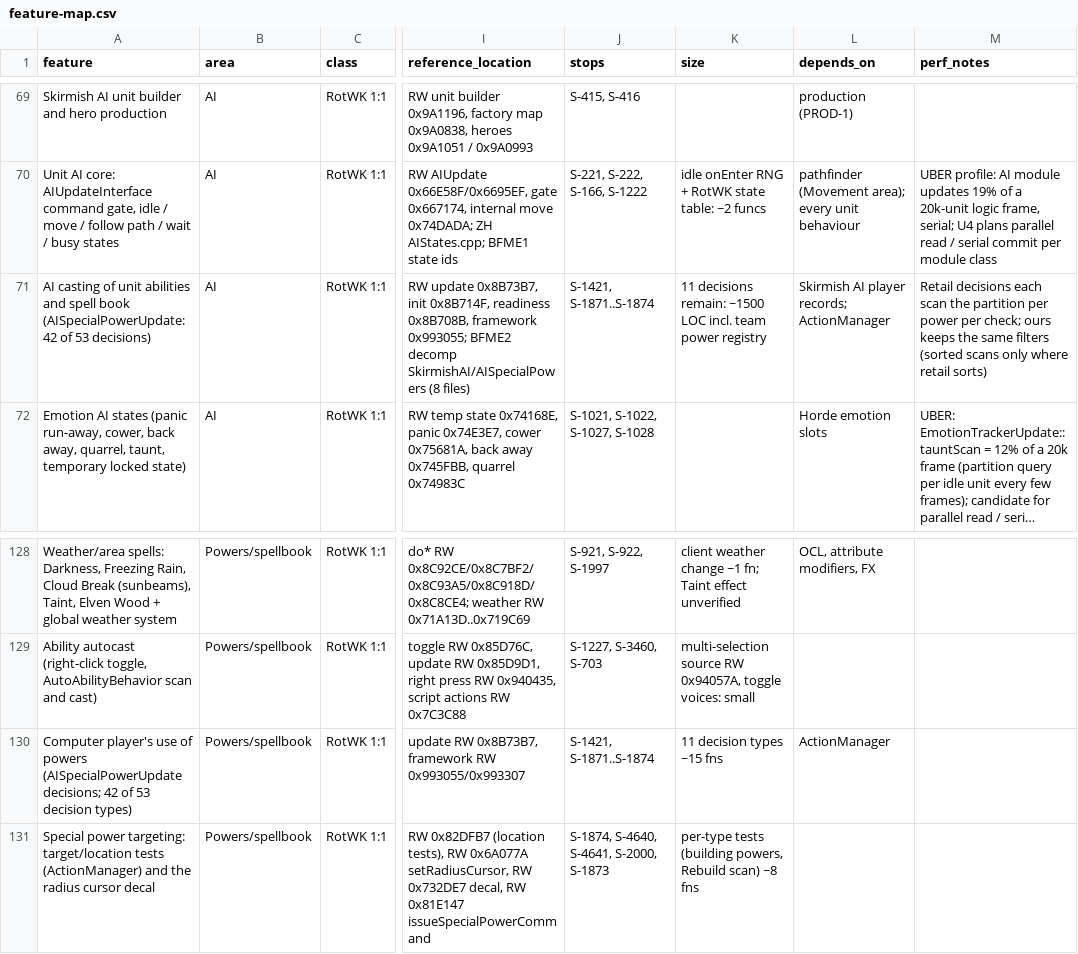
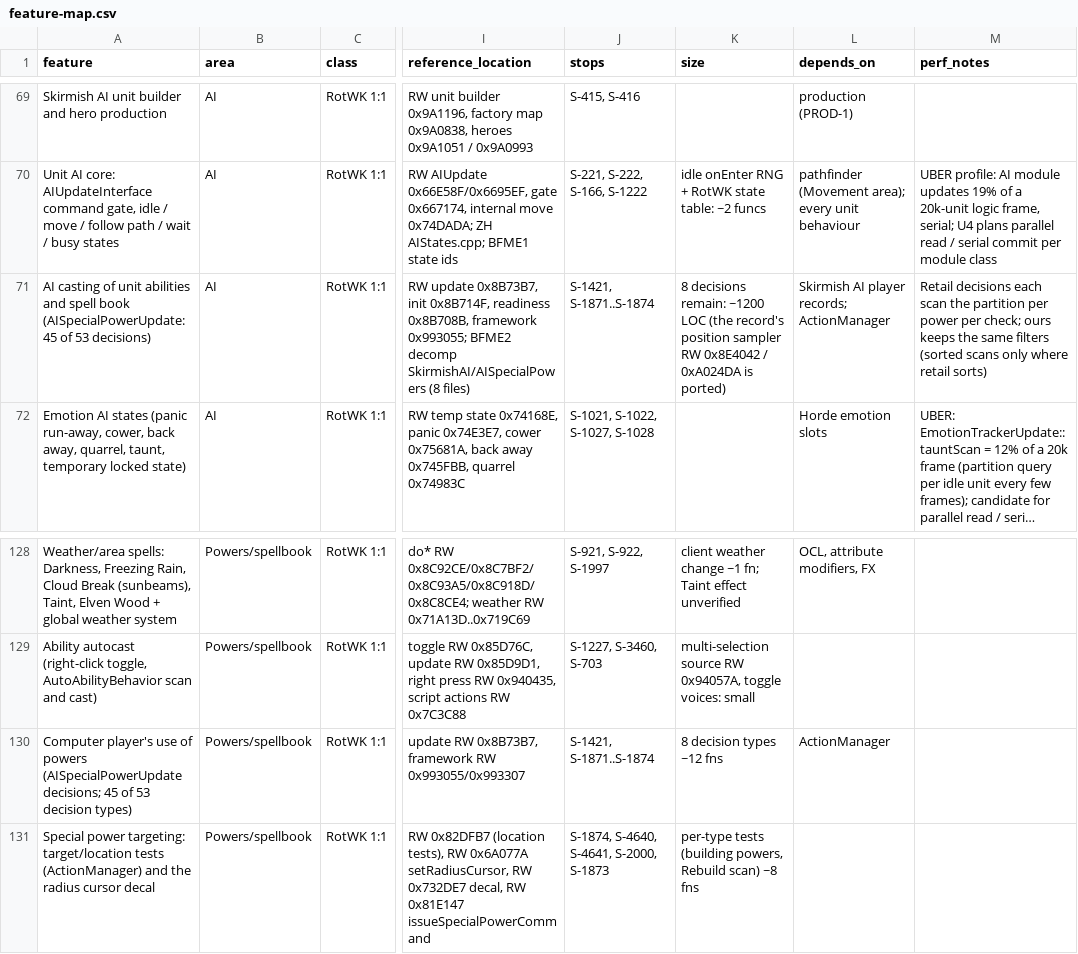
Before and after one commit to Open-BFME/openbfme-godot, a CSV file: docs/feature-map.csv, drawn as a sheet; only a part is shown, gaps mark what is left out; long unchanged cells end in …; the diff names each change by its address in the sheet, - before the commit and + after, or states it on an @@ line.

```diff
--- a/docs/feature-map.csv
+++ b/docs/feature-map.csv
-A71 (feature): …book (AISpecialPowerUpdate: 42 of 53…
+A71 (feature): …book (AISpecialPowerUpdate: 45 of 53…
-K71 (size): 11 decisions remain: ~1500 LOC incl. team power registry
+K71 (size): 8 decisions remain: ~1200 LOC (the record's position sampler RW 0x8E4042 / 0xA024DA is ported)
-A130 (feature): …(AISpecialPowerUpdate decisions; 42 of 53…
+A130 (feature): …(AISpecialPowerUpdate decisions; 45 of 53…
-K130 (size): 11 decision types ~15 fns
+K130 (size): 8 decision types ~12 fns
```
Also changed, not shown: 8 other files.
